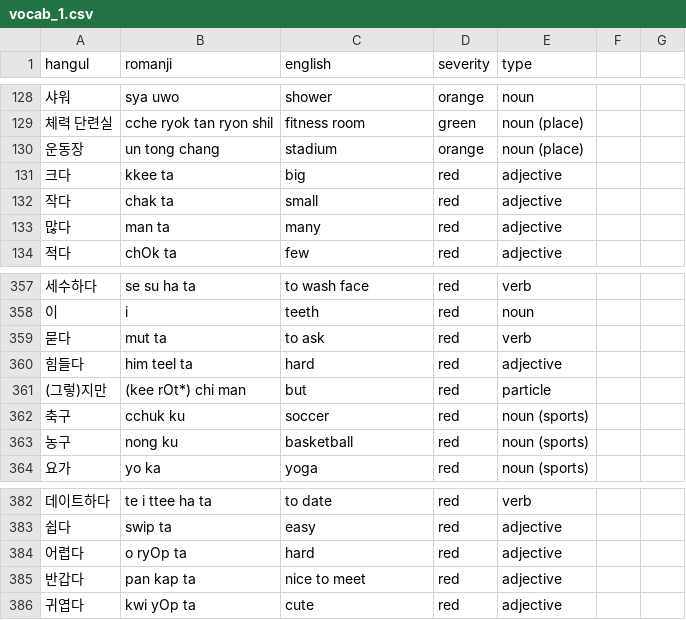
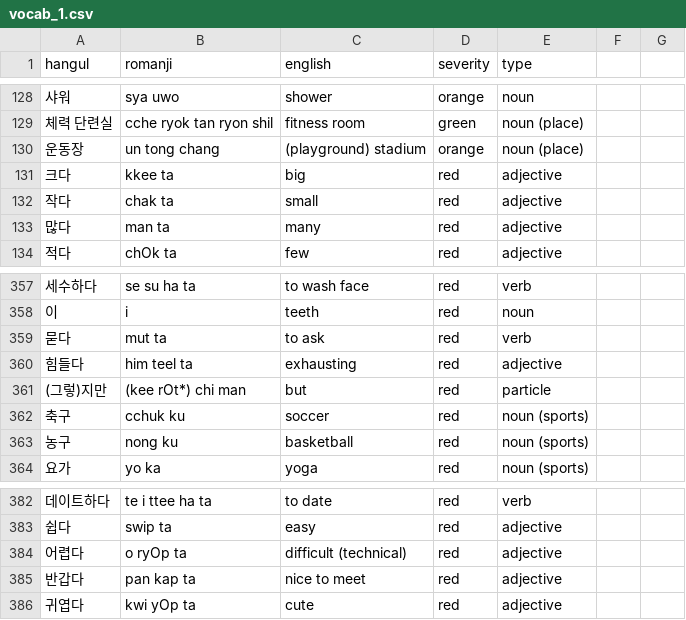
Before and after one commit to aquanow-calvin/aquanow-calvin.github.io, a CSV file: vocab_1.csv, drawn as a sheet; only a part is shown, gaps mark what is left out.

Commit message:
Updates

```diff
--- a/vocab_1.csv
+++ b/vocab_1.csv
@@ -129,3 +129,3 @@ hangul,romanji,english,severity,type
 체력 단련실,cche ryok tan ryon shil,fitness room,green,noun (place)
-운동장,un tong chang,stadium,orange,noun (place)
+운동장,un tong chang,(playground) stadium,orange,noun (place)
 크다,kkee ta,big,red,adjective
@@ -359,3 +359,3 @@ hangul,romanji,english,severity,type
 묻다,mut ta,to ask,red,verb
-힘들다,him teel ta,hard,red,adjective
+힘들다,him teel ta,exhausting,red,adjective
 (그렇)지만,(kee rOt*) chi man,but,red,particle
@@ -383,3 +383,3 @@ hangul,romanji,english,severity,type
 쉽다,swip ta,easy,red,adjective
-어렵다,o ryOp ta,hard,red,adjective
+어렵다,o ryOp ta,difficult (technical),red,adjective
 반갑다,pan kap ta,nice to meet,red,adjective
```
